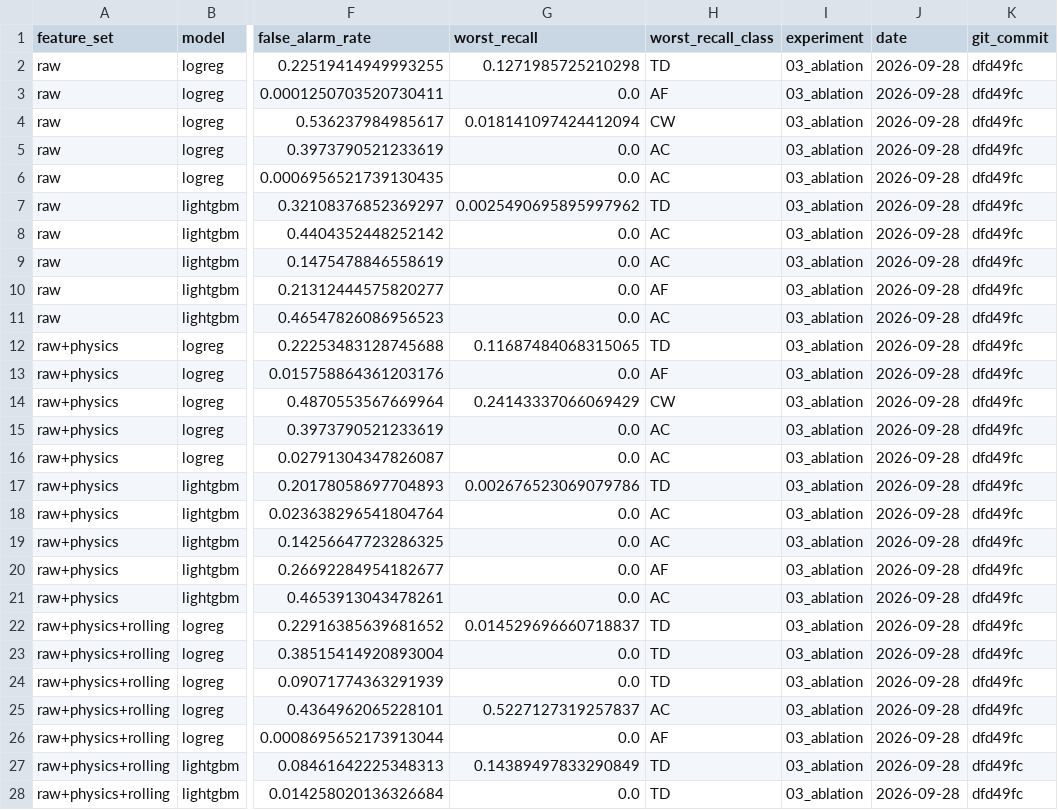
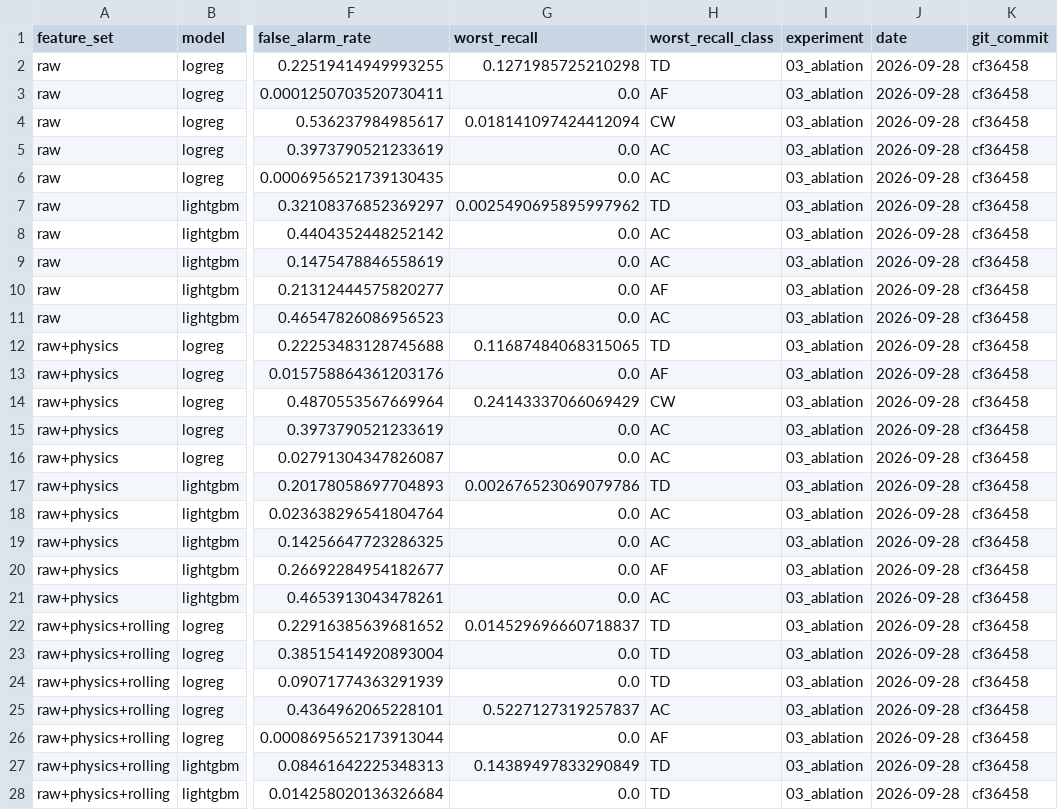
Before and after one commit to MrNahadi/KeyFrame, a CSV file: reports/results/03_ablation.csv, drawn as a sheet; only a part is shown, gaps mark what is left out; the diff covers the shown part only; the diff names each change by its address in the sheet, - before the commit and + after, or states it on an @@ line.

```diff
--- a/reports/results/03_ablation.csv
+++ b/reports/results/03_ablation.csv
-K2:K28 (git_commit): dfd49fc
+K2:K28 (git_commit): cf36458
```
Also changed, not shown: 33 edited cells elsewhere in this file, reports/results/02_baselines.csv, reports/results/03_pruning.csv, 9 other files.
